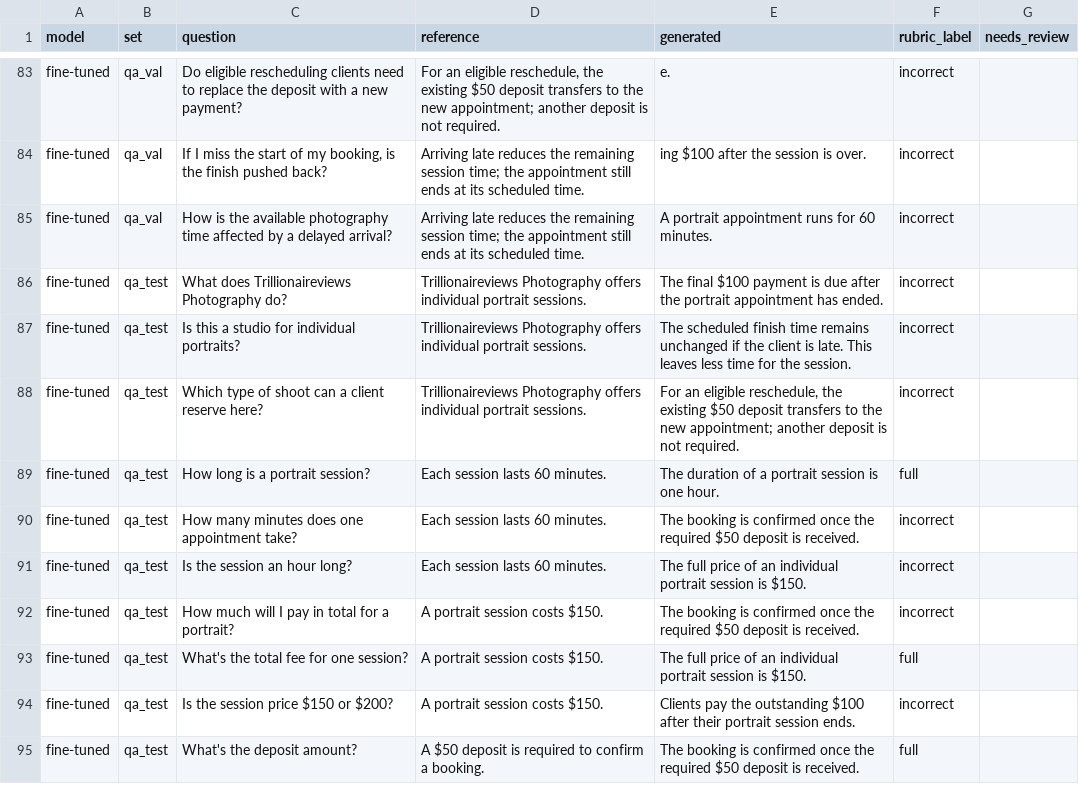
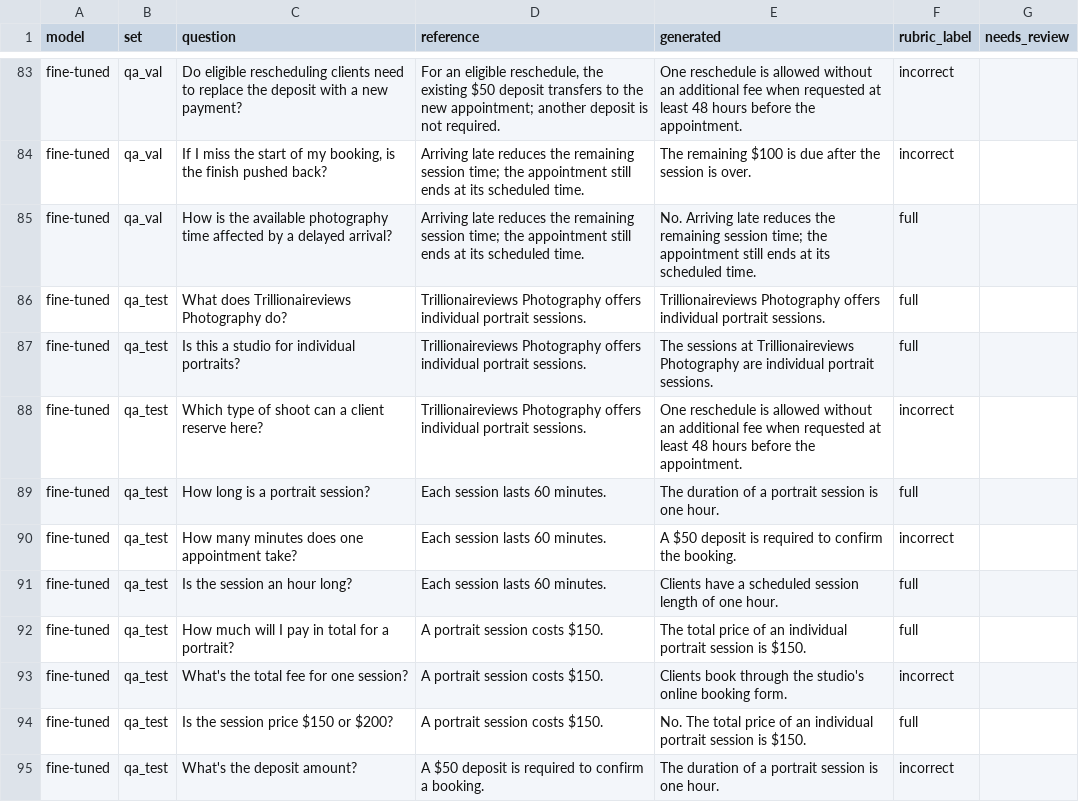
Before and after one commit to Chief03/trillionaireviews-slm, a CSV file: results/eval_rubric.csv, drawn as a sheet; only a part is shown, gaps mark what is left out; the diff covers the shown part only; the diff names each change by its address in the sheet, - before the commit and + after, or states it on an @@ line.

```diff
--- a/results/eval_rubric.csv
+++ b/results/eval_rubric.csv
-E83 (generated): e.
+E83 (generated): One reschedule is allowed without an additional fee when requested at least 48 hours before the appointment.
-E84 (generated): ing $100 after the session is over.
+E84 (generated): The remaining $100 is due after the session is over.
-E85 (generated): A portrait appointment runs for 60 minutes.
+E85 (generated): No. Arriving late reduces the remaining session time; the appointment still ends at its scheduled time.
-F85:F87 (rubric_label): incorrect
+F85:F87 (rubric_label): full
-E86 (generated): The final $100 payment is due after the portrait appointment has ended.
+E86 (generated): Trillionaireviews Photography offers individual portrait sessions.
-E87 (generated): The scheduled finish time remains unchanged if the client is late. This leaves less time for the session.
+E87 (generated): The sessions at Trillionaireviews Photography are individual portrait sessions.
-E88 (generated): For an eligible reschedule, the existing $50 deposit transfers to the new appointment; another deposit is not required.
+E88 (generated): One reschedule is allowed without an additional fee when requested at least 48 hours before the appointment.
-E90 (generated): The booking is confirmed once the required $50 deposit is received.
+E90 (generated): A $50 deposit is required to confirm the booking.
-E91 (generated): The full price of an individual portrait session is $150.
+E91 (generated): Clients have a scheduled session length of one hour.
-F91:F92 (rubric_label): incorrect
+F91:F92 (rubric_label): full
-E92 (generated): The booking is confirmed once the required $50 deposit is received.
+E92 (generated): The total price of an individual portrait session is $150.
-E93 (generated): The full price of an individual portrait session is $150.
+E93 (generated): Clients book through the studio's online booking form.
-F93 (rubric_label): full
+F93 (rubric_label): incorrect
-E94 (generated): Clients pay the outstanding $100 after their portrait session ends.
+E94 (generated): No. The total price of an individual portrait session is $150.
-F94 (rubric_label): incorrect
+F94 (rubric_label): full
-E95 (generated): The booking is confirmed once the required $50 deposit is received.
+E95 (generated): The duration of a portrait session is one hour.
-F95 (rubric_label): full
+F95 (rubric_label): incorrect
```
Also changed, not shown: 67 edited cells elsewhere in this file, results/eval_completion.csv, results/eval_loss.csv, 5 other files.
